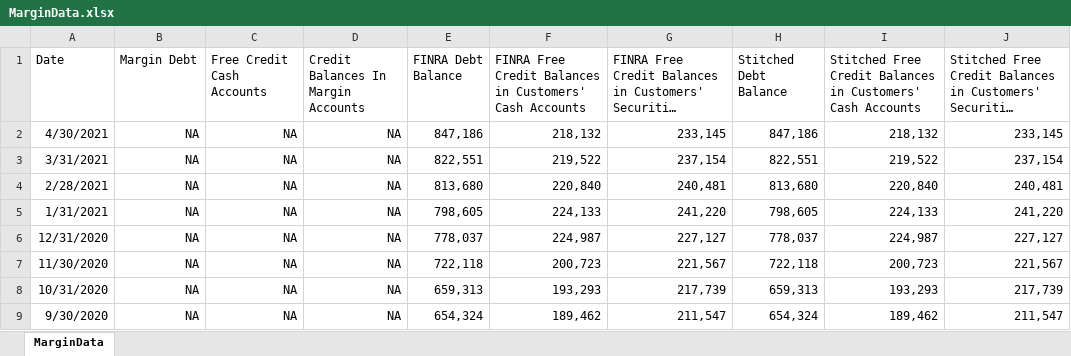
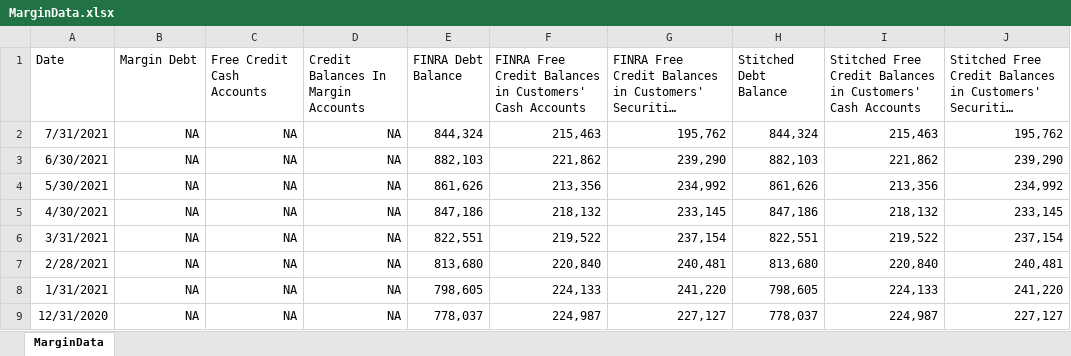
Before and after one commit to MoreCoffee12/Economics, an Excel workbook: MarginData.xlsx, sheet MarginData, drawn as a sheet; only a part is shown; the shorter side is filled out with more unchanged rows; long unchanged cells end in …; values as stored, in another font and other column widths than the file's, no borders; the diff names each change by its address in the sheet, - before the commit and + after, or states it on an @@ line.

```diff
--- a/MarginData.xlsx (sheet MarginData)
+++ b/MarginData.xlsx (sheet MarginData)
+row 2: 7/31/2021 | NA | NA | NA | 844,324 | 215,463 | 195,762 | 844,324 | 215,463 | 195,762
+row 3: 6/30/2021 | NA | NA | NA | 882,103 | 221,862 | 239,290 | 882,103 | 221,862 | 239,290
+row 4: 5/30/2021 | NA | NA | NA | 861,626 | 213,356 | 234,992 | 861,626 | 213,356 | 234,992
```
Also changed, not shown: 21 other files.
